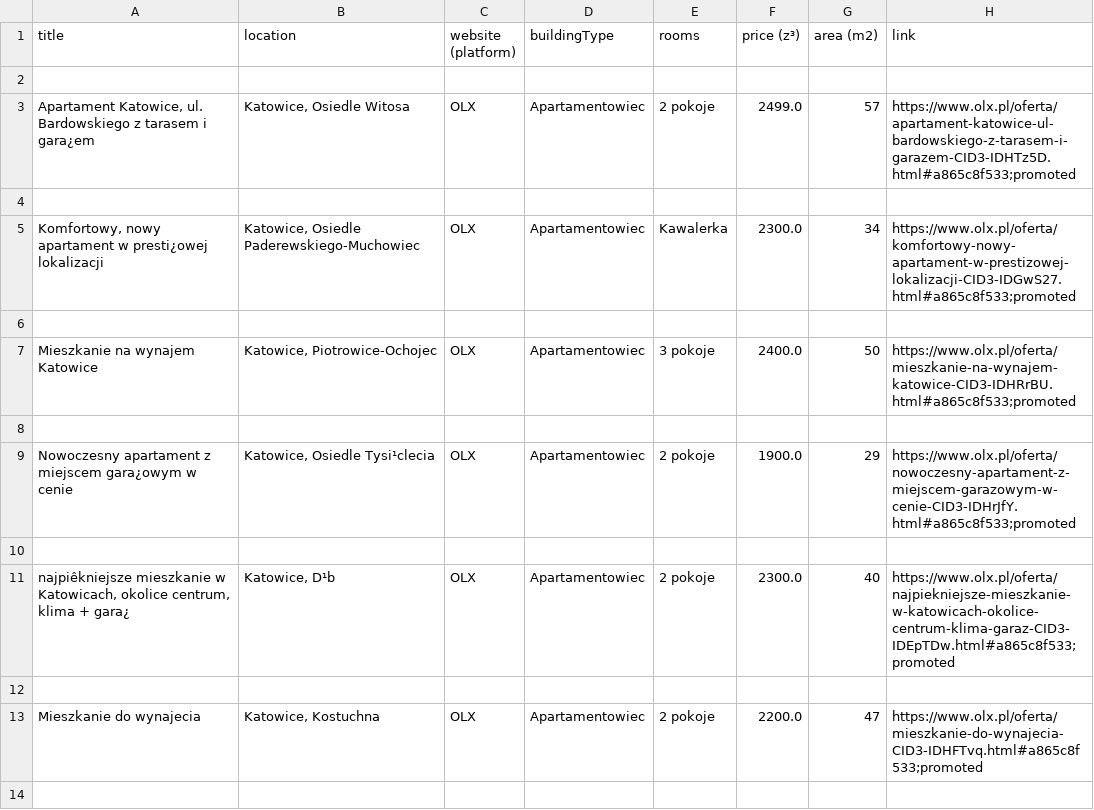
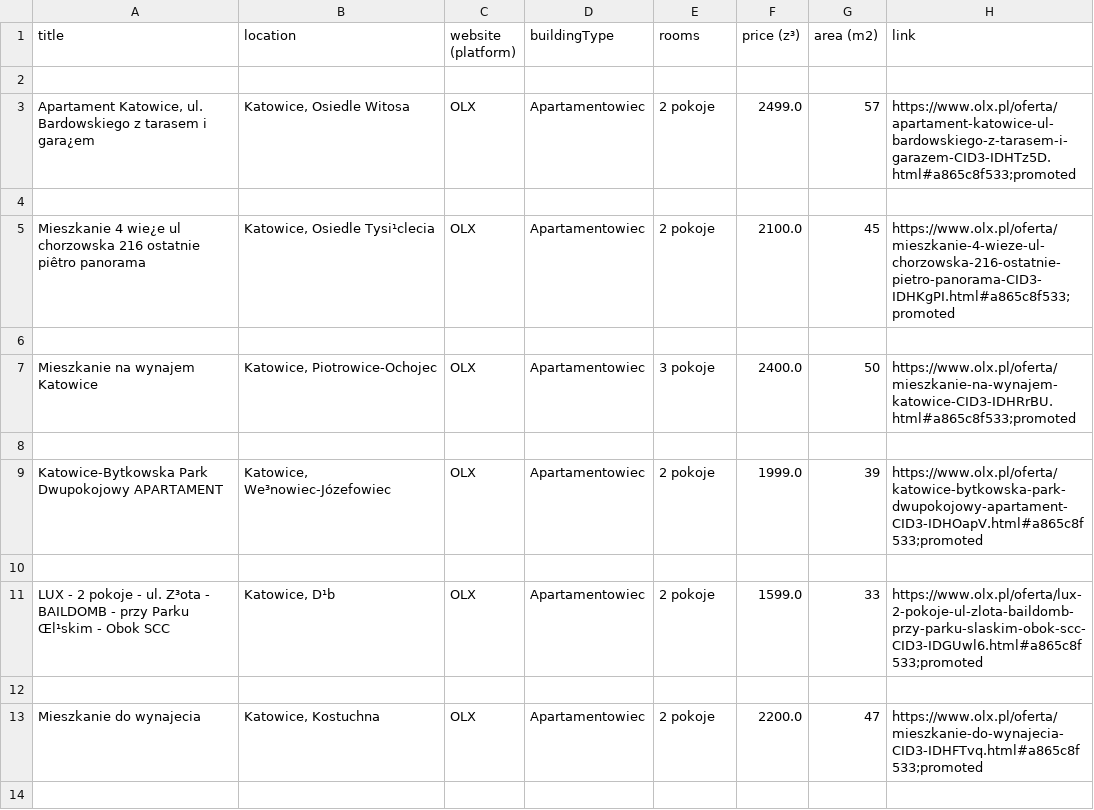
Before and after one commit to pawelpiatekProjects/pythonWebscraping, a CSV file: outputs/flats_list.csv (was flats_list.csv), drawn as a sheet; only a part is shown.

Commit message:
added generating html

```diff
--- a/flats_list.csv
+++ b/outputs/flats_list.csv
@@ -4,3 +4,3 @@ Apartament Katowice, ul. Bardowskiego z tarasem i gara¿em;Katowice, Osiedle Wit
 
-Komfortowy, nowy apartament w presti¿owej lokalizacji;Katowice, Osiedle Paderewskiego-Muchowiec;OLX;Apartamentowiec;Kawalerka;2300.0;34;"https://www.olx.pl/oferta/komfortowy-nowy-apartament-w-prestizowej-lokalizacji-CID3-IDGwS27.html#a865c8f533;promoted"
+Mieszkanie 4 wie¿e ul chorzowska 216 ostatnie piêtro panorama;Katowice, Osiedle Tysi¹clecia;OLX;Apartamentowiec;2 pokoje;2100.0;45;"https://www.olx.pl/oferta/mieszkanie-4-wieze-ul-chorzowska-216-ostatnie-pietro-panorama-CID3-IDHKgPI.html#a865c8f533;promoted"
 
@@ -8,5 +8,5 @@ Mieszkanie na wynajem Katowice;Katowice, Piotrowice-Ochojec;OLX;Apartamentowiec;
 
-Nowoczesny apartament z miejscem gara¿owym w cenie;Katowice, Osiedle Tysi¹clecia;OLX;Apartamentowiec;2 pokoje;1900.0;29;"https://www.olx.pl/oferta/nowoczesny-apartament-z-miejscem-garazowym-w-cenie-CID3-IDHrJfY.html#a865c8f533;promoted"
+Katowice-Bytkowska Park Dwupokojowy APARTAMENT;Katowice, We³nowiec-Józefowiec;OLX;Apartamentowiec;2 pokoje;1999.0;39;"https://www.olx.pl/oferta/katowice-bytkowska-park-dwupokojowy-apartament-CID3-IDHOapV.html#a865c8f533;promoted"
 
-najpiêkniejsze mieszkanie w Katowicach, okolice centrum, klima + gara¿;Katowice, D¹b;OLX;Apartamentowiec;2 pokoje;2300.0;40;"https://www.olx.pl/oferta/najpiekniejsze-mieszkanie-w-katowicach-okolice-centrum-klima-garaz-CID3-IDEpTDw.html#a865c8f533;promoted"
+LUX - 2 pokoje - ul. Z³ota - BAILDOMB - przy Parku Œl¹skim - Obok SCC;Katowice, D¹b;OLX;Apartamentowiec;2 pokoje;1599.0;33;"https://www.olx.pl/oferta/lux-2-pokoje-ul-zlota-baildomb-przy-parku-slaskim-obok-scc-CID3-IDGUwl6.html#a865c8f533;promoted"
 
```
Also changed, not shown: 3 other files.
